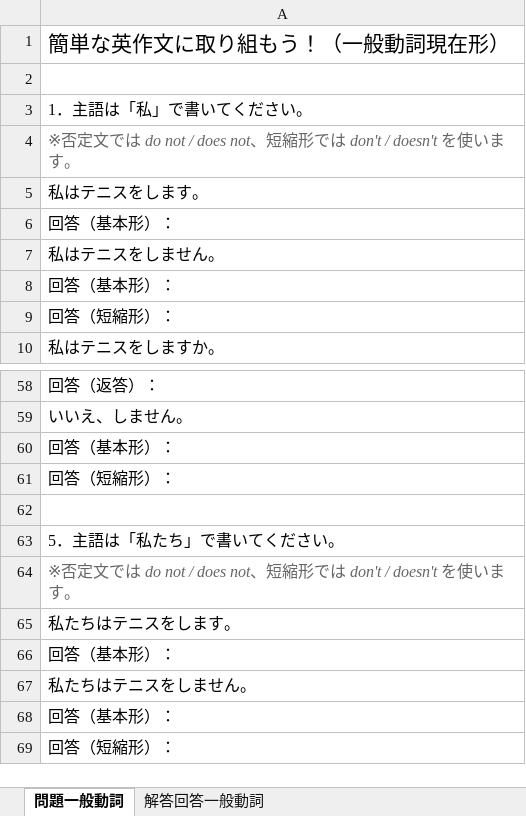
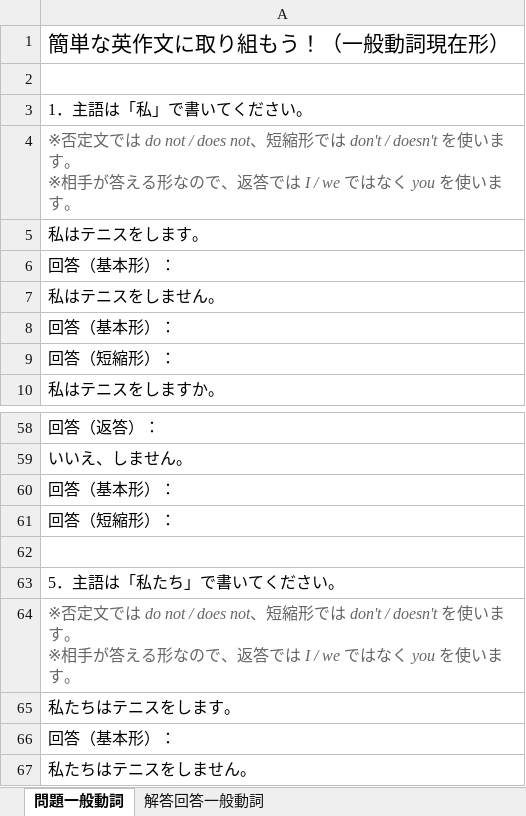
Before and after one commit to nakagaway218/remotion, an Excel workbook: Studymaterials/中学生英作文一般動詞現在形編.xlsx, sheet 問題一般動詞, drawn as a sheet; only a part is shown, gaps mark what is left out; the shorter side is filled out with more unchanged rows; values as stored, in another font and other column widths than the file's, no borders; ↵ is a line break in a cell; the diff names each change by its address in the sheet, - before the commit and + after, or states it on an @@ line.

```diff
--- a/Studymaterials/中学生英作文一般動詞現在形編.xlsx (sheet 問題一般動詞)
+++ b/Studymaterials/中学生英作文一般動詞現在形編.xlsx (sheet 問題一般動詞)
-A4: …います。
+A4: …います。 ↵ ※相手が答える形なので、返答では I / we ではなく you を使います。
-A64: …います。
+A64: …います。 ↵ ※相手が答える形なので、返答では I / we ではなく you を使います。
```
Also changed, not shown: sheet 解答回答一般動詞, Studymaterials/中学生英作文be動詞現在形編.xlsx, 4 other files.
